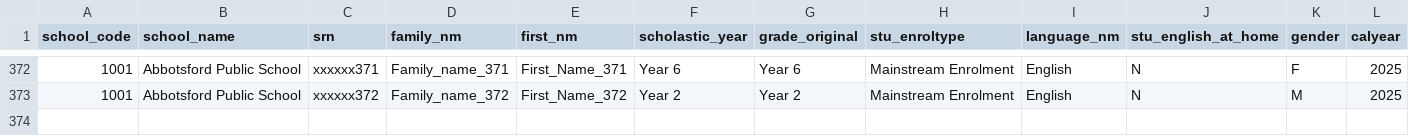
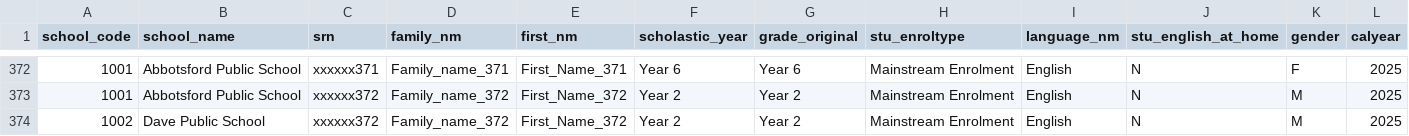
Before and after one commit to wisemuffin/school-data-stack-in-a-box-erp-ui, a CSV file: src/routes/demo/report/lbote_01.csv, drawn as a sheet; only a part is shown, gaps mark what is left out; the diff names each change by its address in the sheet, - before the commit and + after, or states it on an @@ line.

Commit message:
lbote filter

```diff
--- a/src/routes/demo/report/lbote_01.csv
+++ b/src/routes/demo/report/lbote_01.csv
+row 374: 1002 | Dave Public School | xxxxxx372 | Family_name_372 | First_Name_372 | Year 2 | Year 2 | Mainstream Enrolment | English | N | M | 2025
```
Also changed, not shown: src/routes/demo/report/lbote_01_agg_pivot.csv, 5 other files.
